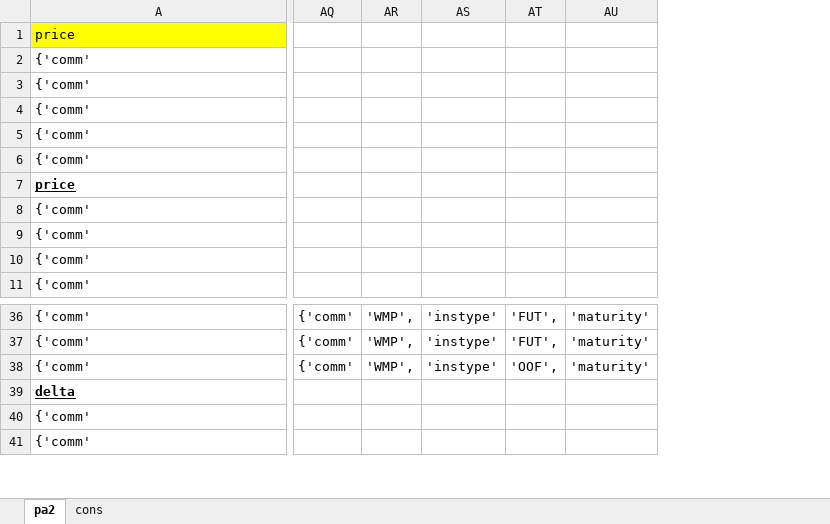
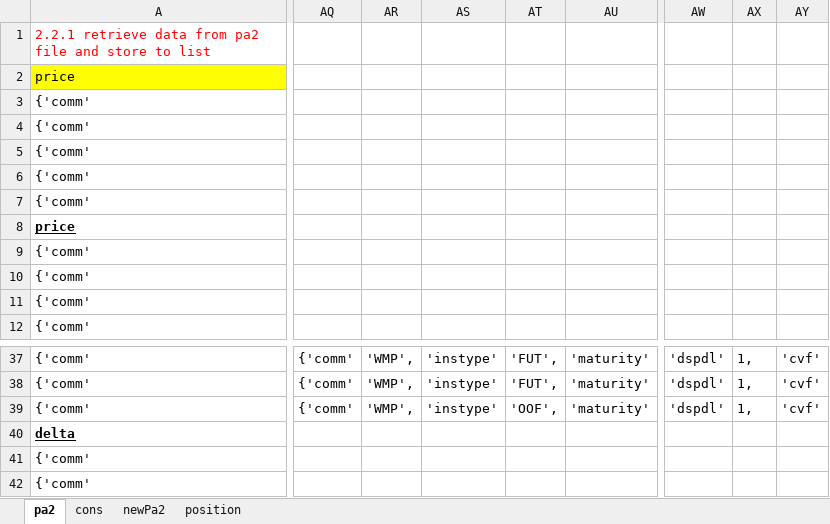
Before and after one commit to duongdidom/DDDfirst, an Excel workbook: list and data.xlsx, sheet pa2, drawn as a sheet; only a part is shown, gaps mark what is left out; values as stored, in another font and other column widths than the file's, no borders; charts and pictures not drawn; removed rows and columns are numbered as before the commit, all else as after; rows hold the shown columns only; the diff covers the shown part only; the diff names each change by its address in the sheet, - before the commit and + after, or states it on an @@ line.

```diff
--- a/list and data.xlsx (sheet pa2)
+++ b/list and data.xlsx (sheet pa2)
+sheet tab: newPa2
+sheet tab: position
-column AQ, rows 36-38: all {'comm'
-column AR, rows 36-38: all 'WMP',
-column AS, rows 36-38: all 'instype'
-column AT, rows 36-38: 'FUT', | 'FUT', | 'OOF',
-column AU, rows 36-38: all 'maturity'
+column AQ, rows 37-39: all {'comm'
+column AR, rows 37-39: all 'WMP',
+column AS, rows 37-39: all 'instype'
+column AT, rows 37-39: 'FUT', | 'FUT', | 'OOF',
+column AU, rows 37-39: all 'maturity'
+column AW, rows 37-39: all 'dspdl'
+column AX, rows 37-39: all 1,
+column AY, rows 37-39: all 'cvf'
+row 1: 2.2.1 retrieve data from pa2 file and store to list
```
Also changed, not shown: 42 added rows, 7 removed rows, 24 added columns, 4 removed columns, 68 edited cells and cell formats elsewhere in this sheet, sheet cons, charts or pictures, 1 other file.
